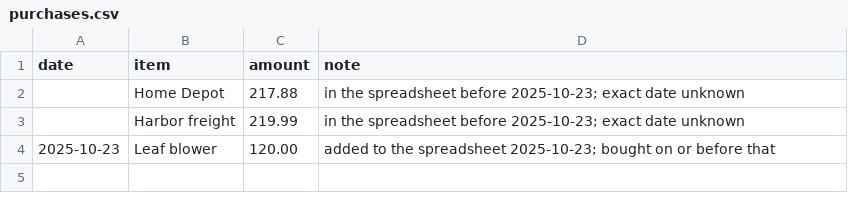
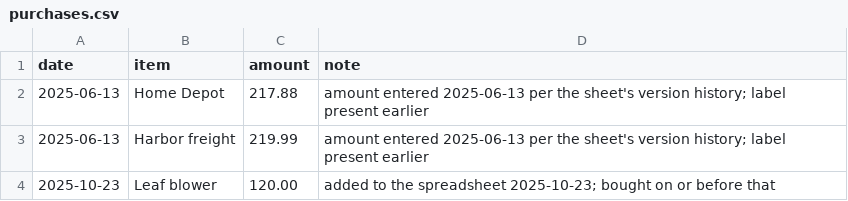
Before and after one commit to Blankerror21/TeslaCharging, a CSV file: data/purchases.csv, drawn as a sheet.

```diff
--- a/data/purchases.csv
+++ b/data/purchases.csv
@@ -1,4 +1,4 @@
 date,item,amount,note
-,Home Depot,217.88,in the spreadsheet before 2025-10-23; exact date unknown
-,Harbor freight,219.99,in the spreadsheet before 2025-10-23; exact date unknown
+2025-06-13,Home Depot,217.88,amount entered 2025-06-13 per the sheet's version history; label present earlier
+2025-06-13,Harbor freight,219.99,amount entered 2025-06-13 per the sheet's version history; label present earlier
 2025-10-23,Leaf blower,120.00,added to the spreadsheet 2025-10-23; bought on or before that
```
Also changed, not shown: 1 other file.
